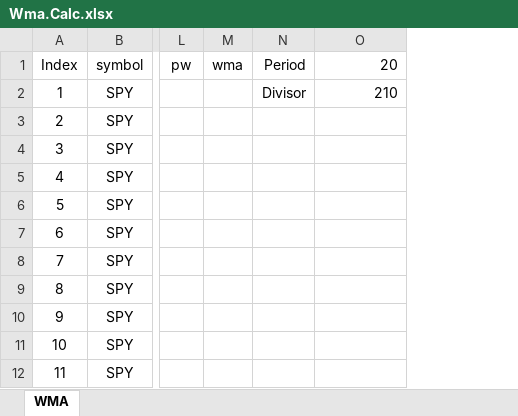
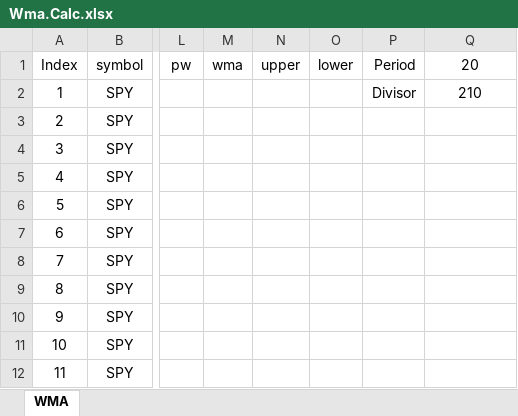
Before and after one commit to DaveSkender/Stock.Indicators, an Excel workbook: indicators/Wma/Wma.Calc.xlsx, sheet WMA, drawn as a sheet; only a part is shown, gaps mark what is left out; values as stored, in another font and other column widths than the file's, no borders; table styles not drawn; addresses are those after the commit; the diff names each change by its address in the sheet, - before the commit and + after, or states it on an @@ line.

```diff
--- a/indicators/Wma/Wma.Calc.xlsx (sheet WMA)
+++ b/indicators/Wma/Wma.Calc.xlsx (sheet WMA)
+column N (upper), empty
+column O (lower), empty
-Q1:Q2 alignment: right
+Q1:Q2 alignment: center
```
Also changed, not shown: indicators/Alma/Alma.Calc.xlsx, indicators/Ema/Ema.Calc.xlsx, 8 other files.
